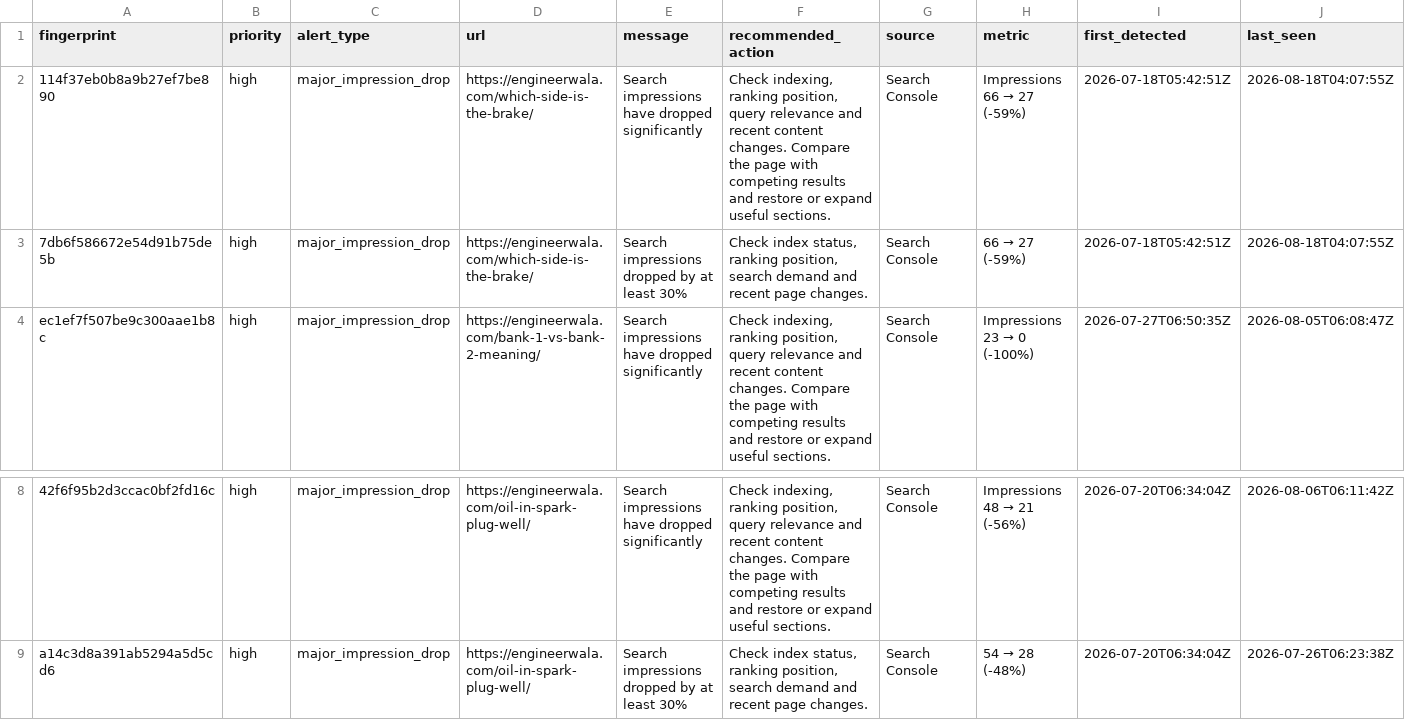
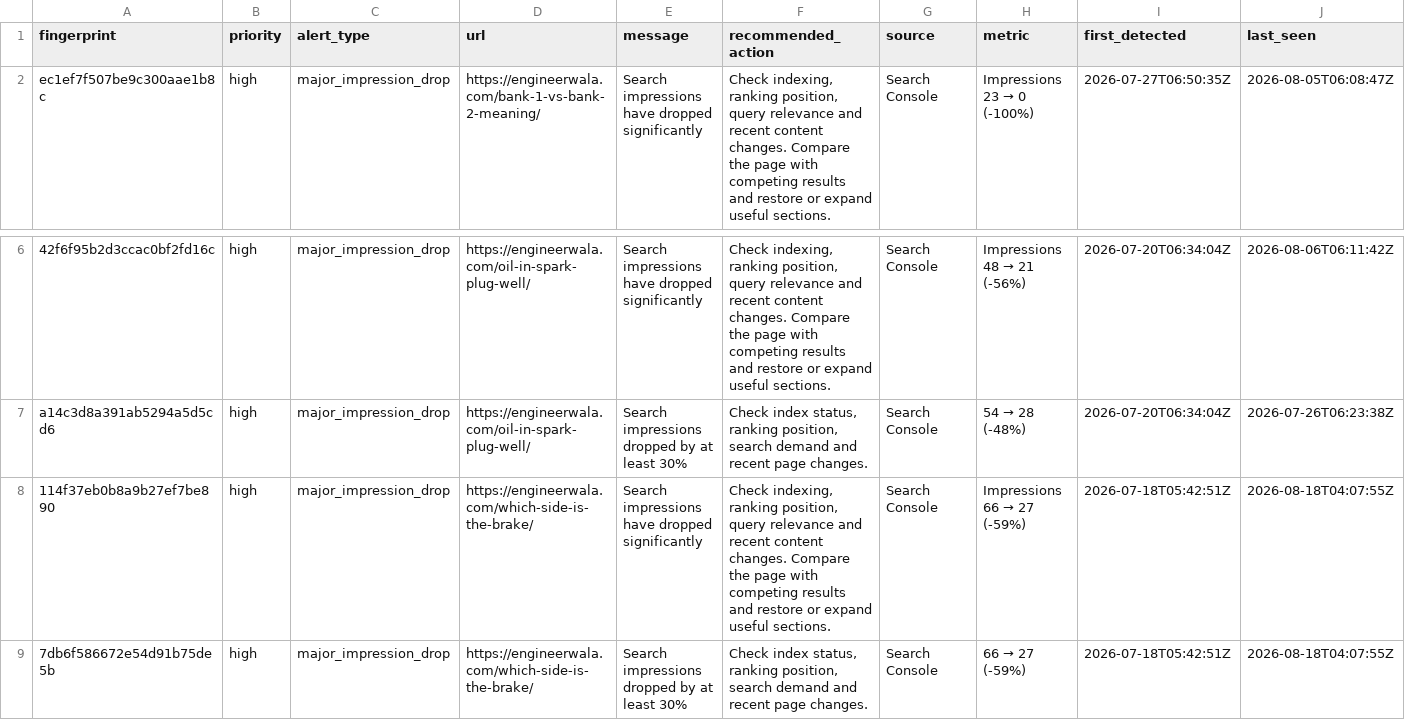
Before and after one commit to hamidrasheed350-hue/engineerwala-seo-tracker, a CSV file: data/alerts_log.csv, drawn as a sheet; only a part is shown, gaps mark what is left out; removed rows and columns are numbered as before the commit, all else as after; rows hold the shown columns only; the diff names each change by its address in the sheet, - before the commit and + after, or states it on an @@ line.

```diff
--- a/data/alerts_log.csv
+++ b/data/alerts_log.csv
-row 2: 114f37eb0b8a9b27ef7be890 | high | major_impression_drop | https://engineerwala.com/which-side-is-the-brake/ | Search impressions have dropped significantly | Check indexing, ranking position, query relevance and recent content changes. Compare the page with competing results and restore or expand useful sections. | Search Console | Impressions 66 → 27 (-59%) | 2026-07-18T05:42:51Z | 2026-08-18T04:07:55Z
-row 3: 7db6f586672e54d91b75de5b | high | major_impression_drop | https://engineerwala.com/which-side-is-the-brake/ | Search impressions dropped by at least 30% | Check index status, ranking position, search demand and recent page changes. | Search Console | 66 → 27 (-59%) | 2026-07-18T05:42:51Z | 2026-08-18T04:07:55Z
+row 8: 114f37eb0b8a9b27ef7be890 | high | major_impression_drop | https://engineerwala.com/which-side-is-the-brake/ | Search impressions have dropped significantly | Check indexing, ranking position, query relevance and recent content changes. Compare the page with competing results and restore or expand useful sections. | Search Console | Impressions 66 → 27 (-59%) | 2026-07-18T05:42:51Z | 2026-08-18T04:07:55Z
+row 9: 7db6f586672e54d91b75de5b | high | major_impression_drop | https://engineerwala.com/which-side-is-the-brake/ | Search impressions dropped by at least 30% | Check index status, ranking position, search demand and recent page changes. | Search Console | 66 → 27 (-59%) | 2026-07-18T05:42:51Z | 2026-08-18T04:07:55Z
```
Also changed, not shown: data/high_issues.csv, data/issues.csv, 16 other files.
